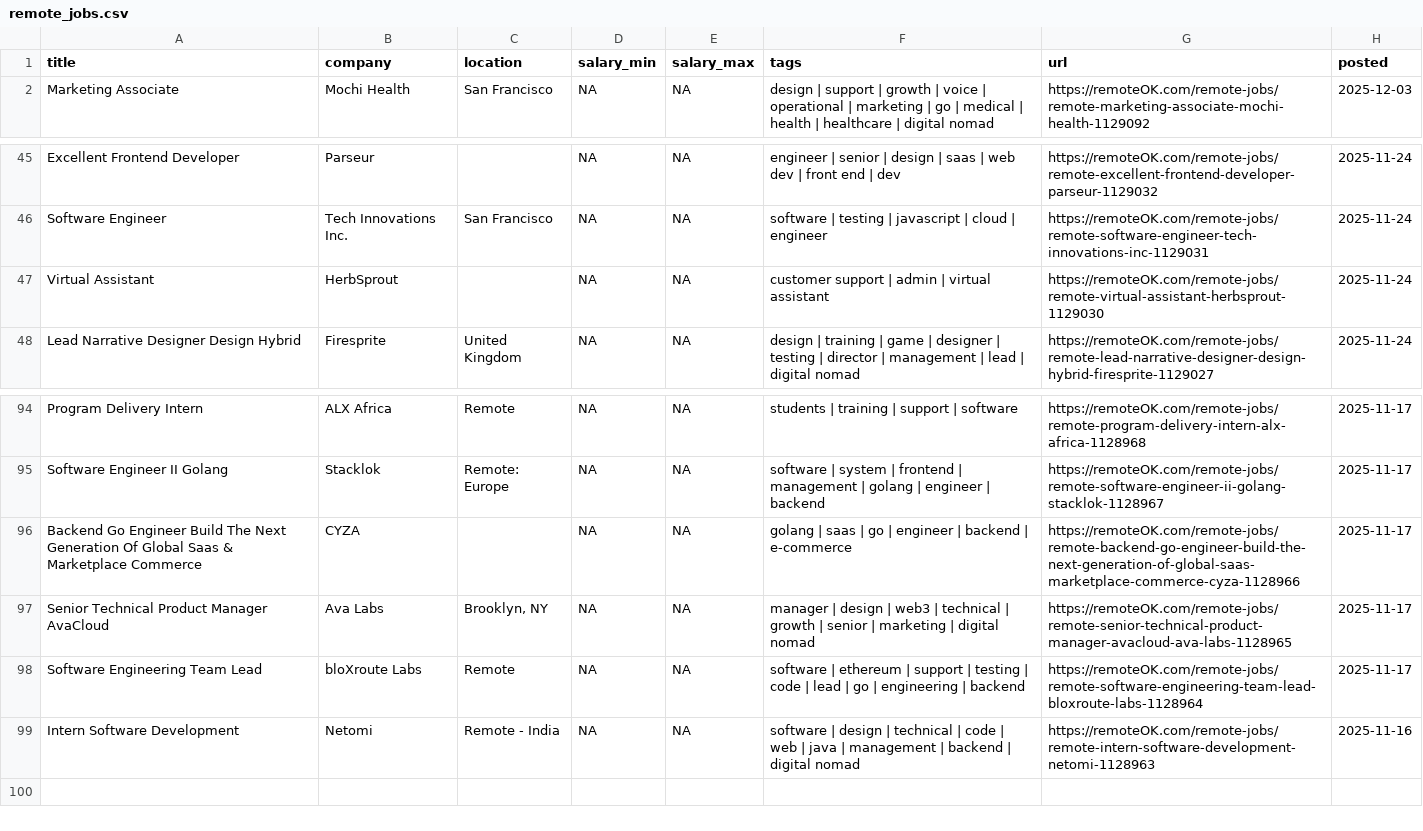
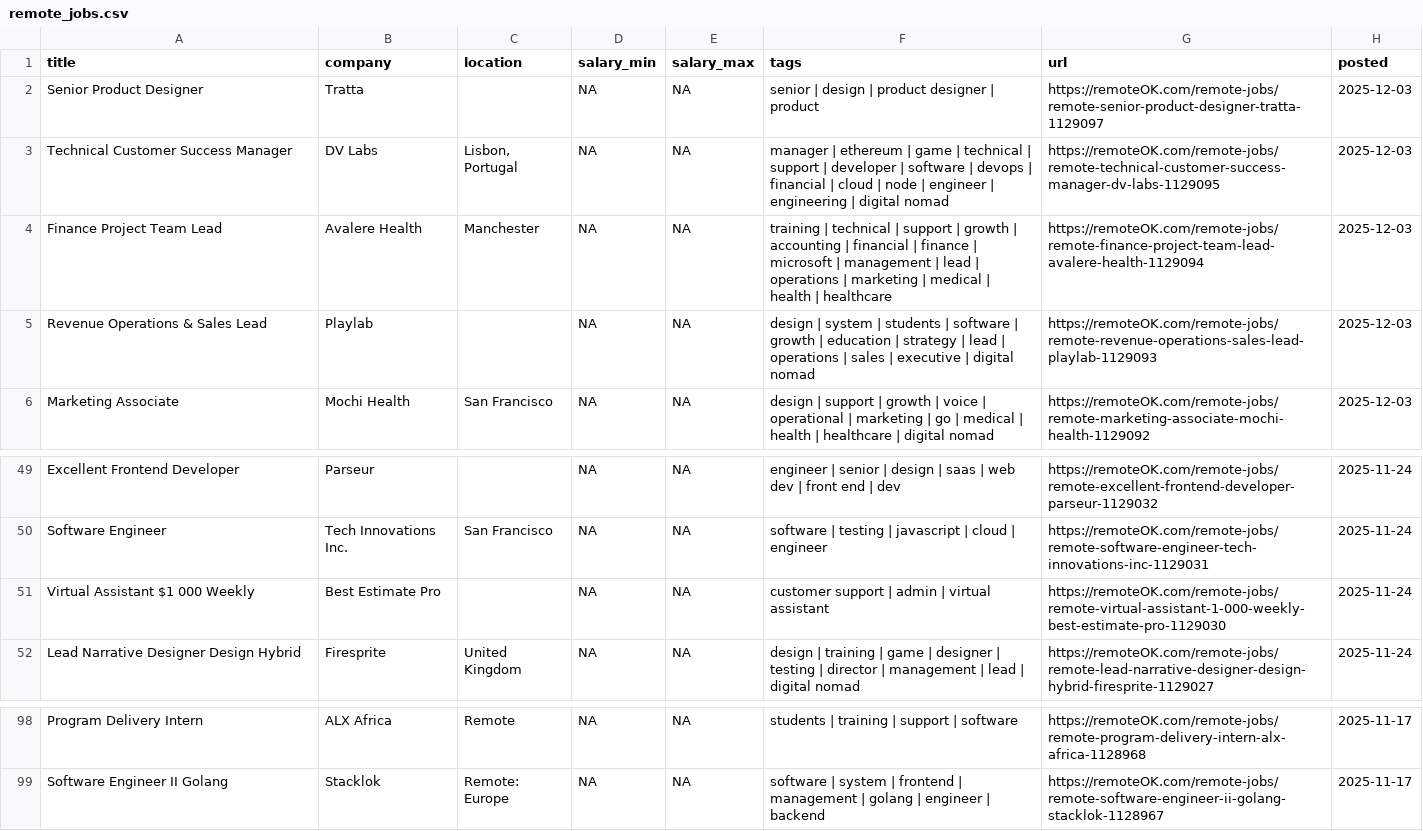
Before and after one commit to mranjan7/web_scraper, a CSV file: remote_jobs.csv, drawn as a sheet; only a part is shown, gaps mark what is left out.

```diff
--- a/remote_jobs.csv
+++ b/remote_jobs.csv
@@ -1,2 +1,6 @@
 title,company,location,salary_min,salary_max,tags,url,posted
+Senior Product Designer,Tratta,,NA,NA,senior | design | product designer | product,https://remoteOK.com/remote-jobs/remote-senior-product-designer-tratta-1129097,2025-12-03
+Technical Customer Success Manager,DV Labs,"Lisbon, Portugal",NA,NA,manager | ethereum | game | technical | support | developer | software | devops | financial | cloud | node | engineer | engineering | digital nomad,https://remoteOK.com/remote-jobs/remote-technical-customer-success-manager-dv-labs-1129095,2025-12-03
+Finance Project Team Lead,Avalere Health ,Manchester,NA,NA,training | technical | support | growth | accounting | financial | finance | microsoft | management | lead | operations | marketing | medical | health | healthcare,https://remoteOK.com/remote-jobs/remote-finance-project-team-lead-avalere-health-1129094,2025-12-03
+Revenue Operations & Sales Lead,Playlab,,NA,NA,design | system | students | software | growth | education | strategy | lead | operations | sales | executive | digital nomad,https://remoteOK.com/remote-jobs/remote-revenue-operations-sales-lead-playlab-1129093,2025-12-03
 Marketing Associate,Mochi Health,San Francisco,NA,NA,design | support | growth | voice | operational | marketing | go | medical | health | healthcare | digital nomad,https://remoteOK.com/remote-jobs/remote-marketing-associate-mochi-health-1129092,2025-12-03
@@ -46,3 +50,3 @@ Excellent Frontend Developer,Parseur,,NA,NA,engineer | senior | design | saas |
 Software Engineer,Tech Innovations Inc.,San Francisco,NA,NA,software | testing | javascript | cloud | engineer,https://remoteOK.com/remote-jobs/remote-software-engineer-tech-innovations-inc-1129031,2025-11-24
-Virtual Assistant,HerbSprout,,NA,NA,customer support | admin | virtual assistant,https://remoteOK.com/remote-jobs/remote-virtual-assistant-herbsprout-1129030,2025-11-24
+Virtual Assistant $1 000 Weekly,Best Estimate Pro,,NA,NA,customer support | admin | virtual assistant,https://remoteOK.com/remote-jobs/remote-virtual-assistant-1-000-weekly-best-estimate-pro-1129030,2025-11-24
 Lead Narrative Designer Design Hybrid,Firesprite,United Kingdom,NA,NA,design | training | game | designer | testing | director | management | lead | digital nomad,https://remoteOK.com/remote-jobs/remote-lead-narrative-designer-design-hybrid-firesprite-1129027,2025-11-24
@@ -95,5 +99 @@ Program Delivery Intern,ALX Africa,Remote,NA,NA,students | training | support |
 Software Engineer II Golang,Stacklok,Remote: Europe,NA,NA,software | system | frontend | management | golang | engineer | backend,https://remoteOK.com/remote-jobs/remote-software-engineer-ii-golang-stacklok-1128967,2025-11-17
-Backend Go Engineer Build The Next Generation Of Global Saas & Marketplace Commerce,CYZA,,NA,NA,golang | saas | go | engineer | backend | e-commerce,https://remoteOK.com/remote-jobs/remote-backend-go-engineer-build-the-next-generation-of-global-saas-marketplace-commerce-cyza-1128966,2025-11-17
-Senior Technical Product Manager AvaCloud,Ava Labs,"Brooklyn, NY",NA,NA,manager | design | web3 | technical | growth | senior | marketing | digital nomad,https://remoteOK.com/remote-jobs/remote-senior-technical-product-manager-avacloud-ava-labs-1128965,2025-11-17
-Software Engineering Team Lead,bloXroute Labs,Remote,NA,NA,software | ethereum | support | testing | code | lead | go | engineering | backend,https://remoteOK.com/remote-jobs/remote-software-engineering-team-lead-bloxroute-labs-1128964,2025-11-17
-Intern Software Development,Netomi,Remote - India,NA,NA,software | design | technical | code | web | java | management | backend | digital nomad,https://remoteOK.com/remote-jobs/remote-intern-software-development-netomi-1128963,2025-11-16
```
Also changed, not shown: 2 other files.
